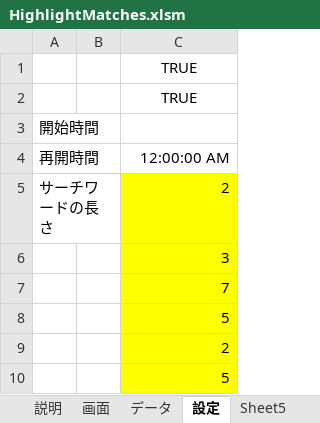
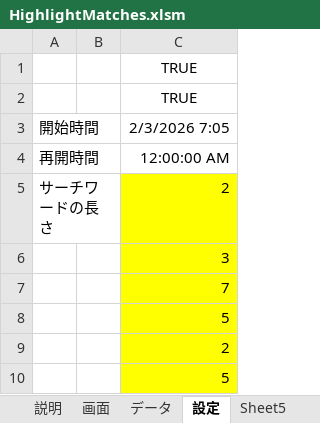
Before and after one commit to macoton/HighlightMatches, an Excel workbook: HighlightMatches.xlsm, sheet 設定, drawn as a sheet; only a part is shown; values as stored, in another font and other column widths than the file's, no borders; charts and pictures not drawn; the diff names each change by its address in the sheet, - before the commit and + after, or states it on an @@ line.

```diff
--- a/HighlightMatches.xlsm (sheet 設定)
+++ b/HighlightMatches.xlsm (sheet 設定)
-C3: (empty)
+C3: 2/3/2026 7:05
```
Also changed, not shown: sheet 画面, sheet データ, charts or pictures.
